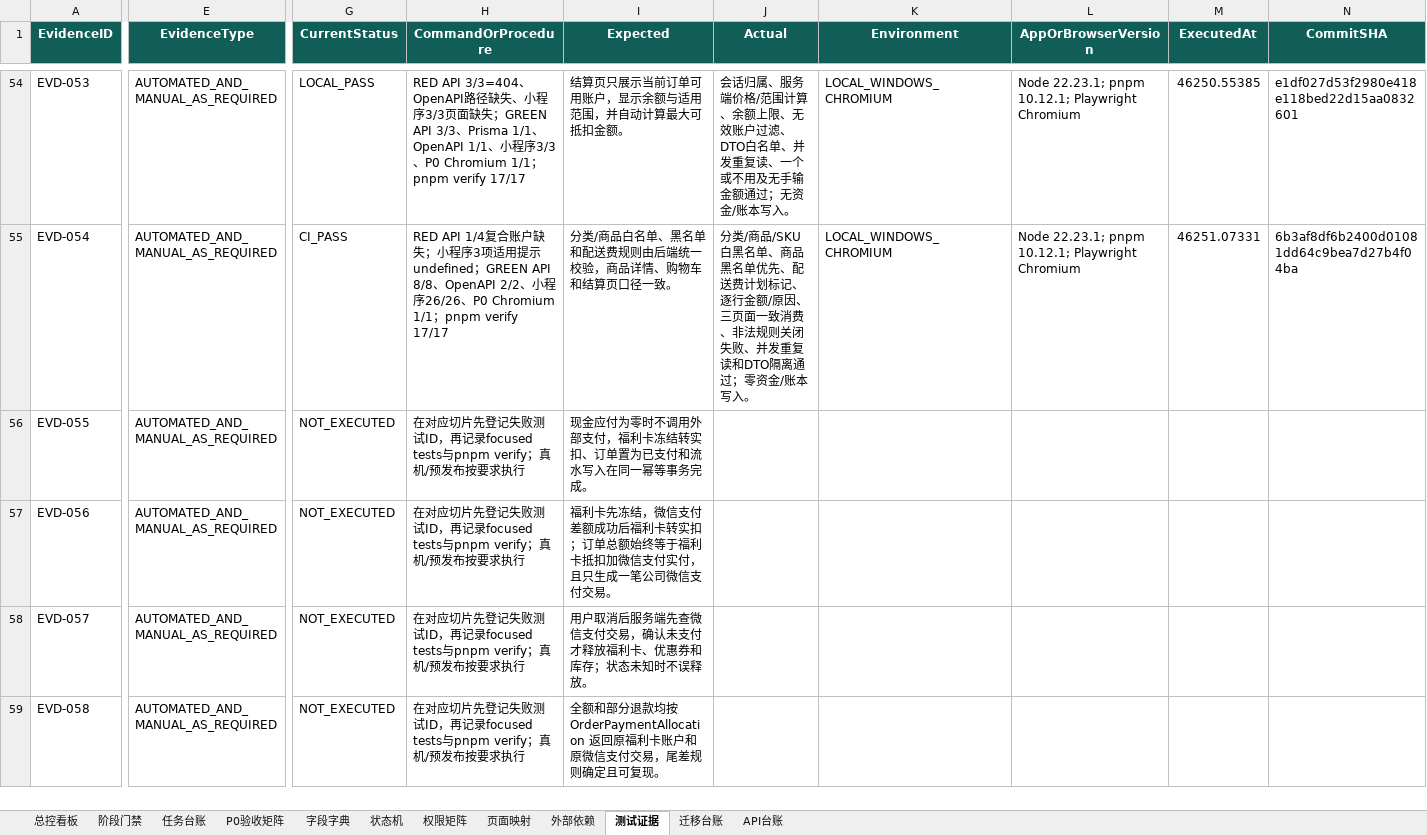
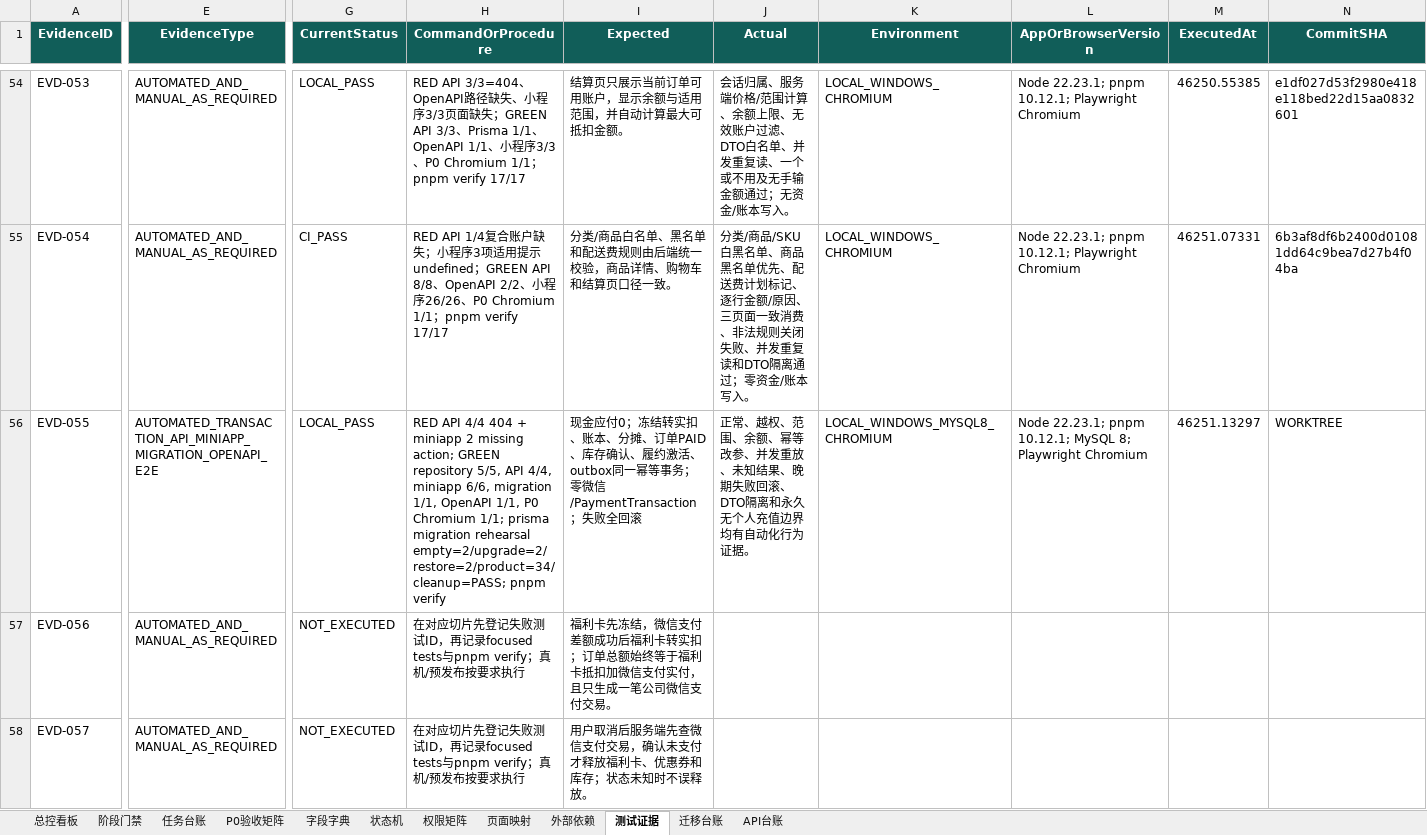
Before and after one commit to EasyStep-lee/flt1, an Excel workbook: 福礼社Codex5.6开发执行包V1.1/17-福礼社Codex5.6执行总控工作簿.xlsx, sheet 测试证据, drawn as a sheet; only a part is shown, gaps mark what is left out; the shorter side is filled out with more unchanged rows; values as stored, in another font and other column widths than the file's, no borders; conditional formats and table styles not drawn; the diff covers the shown part only; the diff names each change by its address in the sheet, - before the commit and + after, or states it on an @@ line.

Commit message:
feat(m3): add full welfare card payment

```diff
--- a/福礼社Codex5.6开发执行包V1.1/17-福礼社Codex5.6执行总控工作簿.xlsx (sheet 测试证据)
+++ b/福礼社Codex5.6开发执行包V1.1/17-福礼社Codex5.6执行总控工作簿.xlsx (sheet 测试证据)
-E56 (EvidenceType): AUTOMATED_AND_MANUAL_AS_REQUIRED
+E56 (EvidenceType): AUTOMATED_TRANSACTION_API_MINIAPP_MIGRATION_OPENAPI_E2E
-G56 (CurrentStatus): NOT_EXECUTED
+G56 (CurrentStatus): LOCAL_PASS
-H56 (CommandOrProcedure): 在对应切片先登记失败测试ID，再记录focused tests与pnpm verify；真机/预发布按要求执行
+H56 (CommandOrProcedure): RED API 4/4 404 + miniapp 2 missing action; GREEN repository 5/5, API 4/4, miniapp 6/6, migration 1/1, OpenAPI 1/1, P0 Chromium 1/1; prisma migration rehearsal empty=2/upgrade=2/restore=2/product=34/cleanup=PASS; pnpm verify
-I56 (Expected): 现金应付为零时不调用外部支付，福利卡冻结转实扣、订单置为已支付和流水写入在同一幂等事务完成。
+I56 (Expected): 现金应付0；冻结转实扣、账本、分摊、订单PAID、库存确认、履约激活、outbox同一幂等事务；零微信/PaymentTransaction；失败全回滚
-J56 (Actual): (empty)
+J56 (Actual): 正常、越权、范围、余额、幂等改参、并发重放、未知结果、晚期失败回滚、DTO隔离和永久无个人充值边界均有自动化行为证据。
-K56 (Environment): (empty)
+K56 (Environment): LOCAL_WINDOWS_MYSQL8_CHROMIUM
-L56 (AppOrBrowserVersion): (empty)
+L56 (AppOrBrowserVersion): Node 22.23.1; pnpm 10.12.1; MySQL 8; Playwright Chromium
-M56 (ExecutedAt): (empty)
+M56 (ExecutedAt): 46251.13297
-N56 (CommitSHA): (empty)
+N56 (CommitSHA): WORKTREE
```
Also changed, not shown: 5 edited cells elsewhere in this sheet, sheet 字段字典, sheet API台账, sheet 任务台账, sheet P0验收矩阵, sheet 迁移台账, sheet 总控看板, 4 more sheets, 42 other files.
